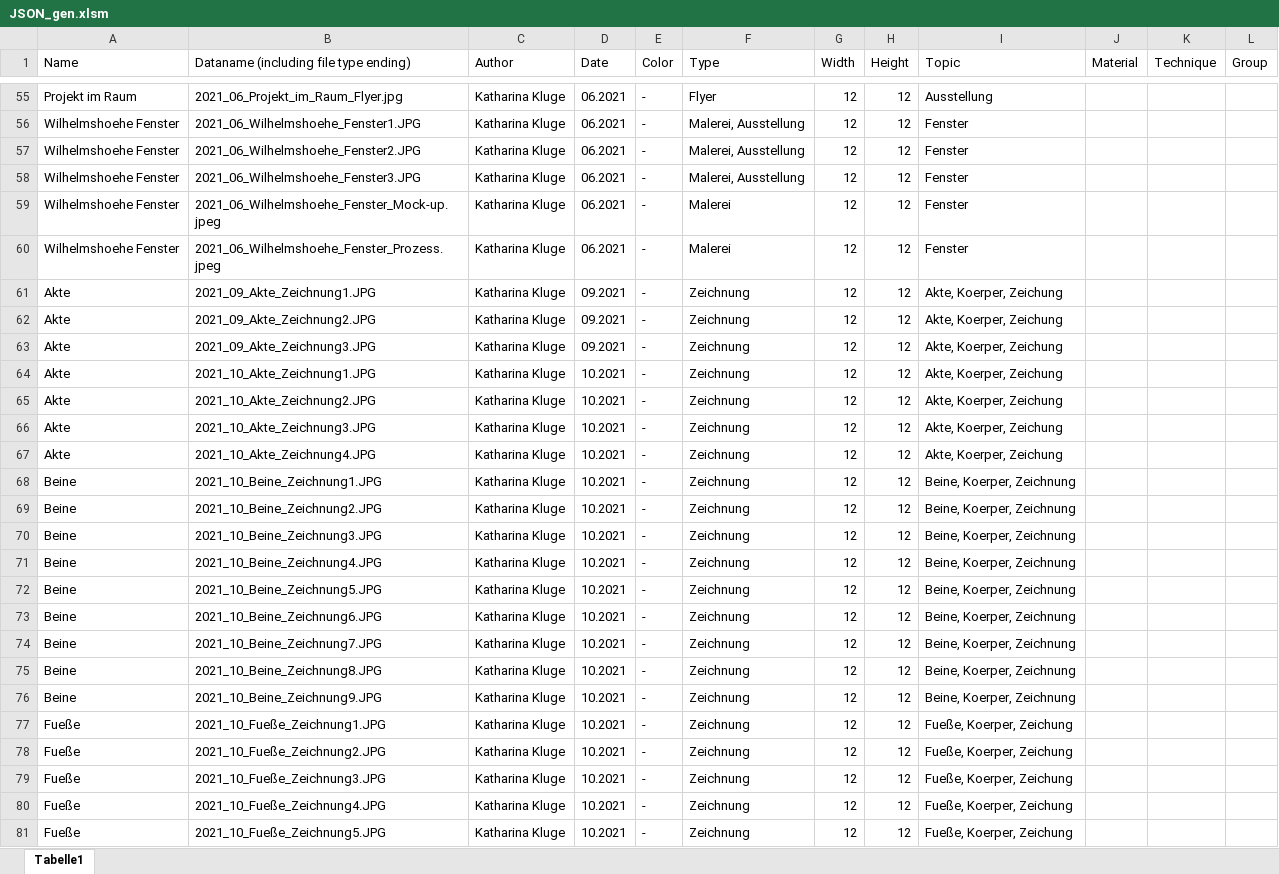
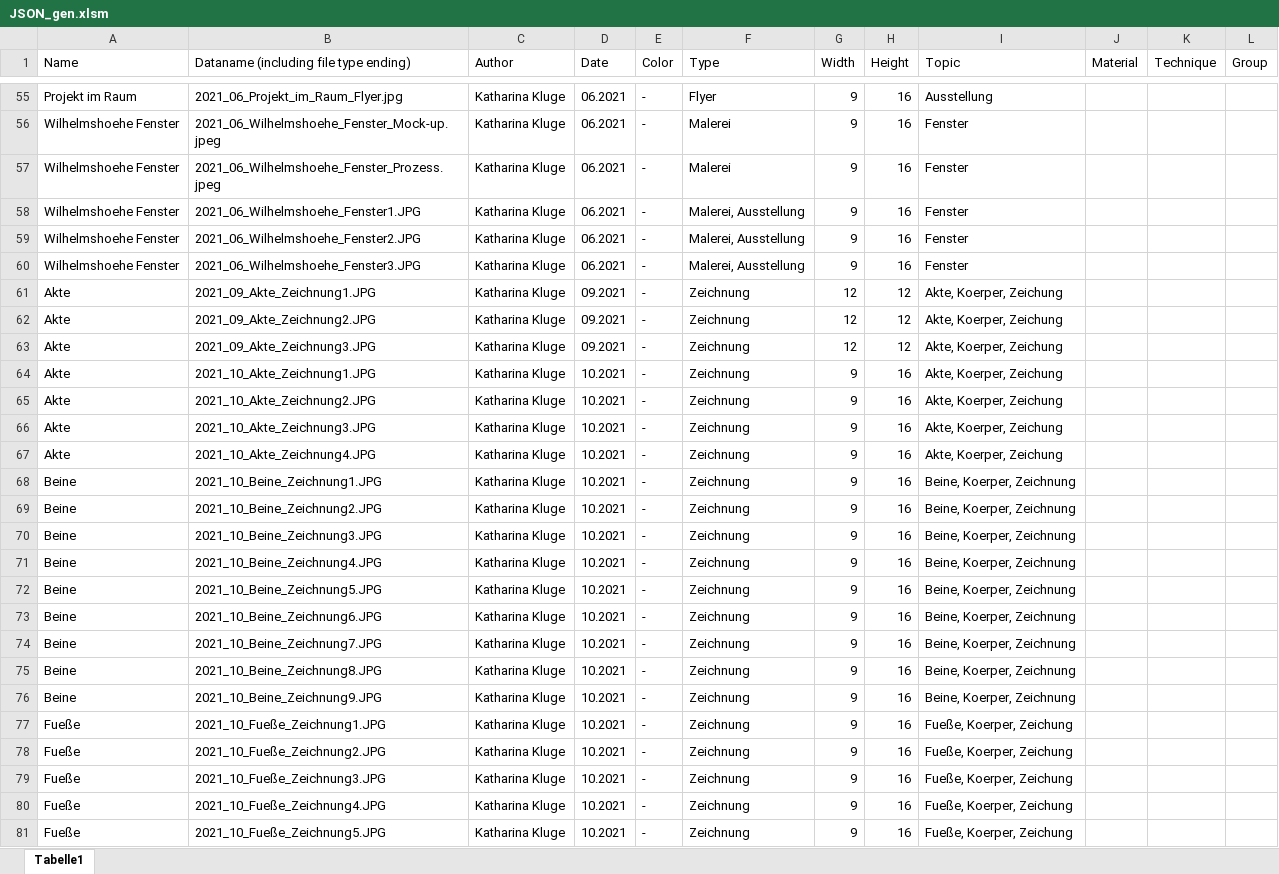
Before and after one commit to wolfskathze/ArtPortfolio, an Excel workbook: datasets/JSON_gen.xlsm, sheet Tabelle1, drawn as a sheet; only a part is shown, gaps mark what is left out; values as stored, in another font and other column widths than the file's, no borders; removed rows and columns are numbered as before the commit, all else as after; the diff covers the shown part only; the diff names each change by its address in the sheet, - before the commit and + after, or states it on an @@ line.

```diff
--- a/datasets/JSON_gen.xlsm (sheet Tabelle1)
+++ b/datasets/JSON_gen.xlsm (sheet Tabelle1)
-G55 (Width): 12
+G55 (Width): 9
-H55 (Height): 12
+H55 (Height): 16
+row 56: Wilhelmshoehe Fenster | 2021_06_Wilhelmshoehe_Fenster_Mock-up.jpeg | Katharina Kluge | 06.2021 | - | Malerei | 9 | 16 | Fenster
+row 57: Wilhelmshoehe Fenster | 2021_06_Wilhelmshoehe_Fenster_Prozess.jpeg | Katharina Kluge | 06.2021 | - | Malerei | 9 | 16 | Fenster
-G58:G60 (Width): 12
+G58:G60 (Width): 9
-H58:H60 (Height): 12
+H58:H60 (Height): 16
-row 59: Wilhelmshoehe Fenster | 2021_06_Wilhelmshoehe_Fenster_Mock-up.jpeg | Katharina Kluge | 06.2021 | - | Malerei | 12 | 12 | Fenster
-row 60: Wilhelmshoehe Fenster | 2021_06_Wilhelmshoehe_Fenster_Prozess.jpeg | Katharina Kluge | 06.2021 | - | Malerei | 12 | 12 | Fenster
-G64:G81 (Width): 12
+G64:G81 (Width): 9
-H64:H81 (Height): 12
+H64:H81 (Height): 16
```
Also changed, not shown: 10 added rows, 10 removed rows, 1 moved row and 154 edited cells elsewhere in this sheet, 1 other file.
